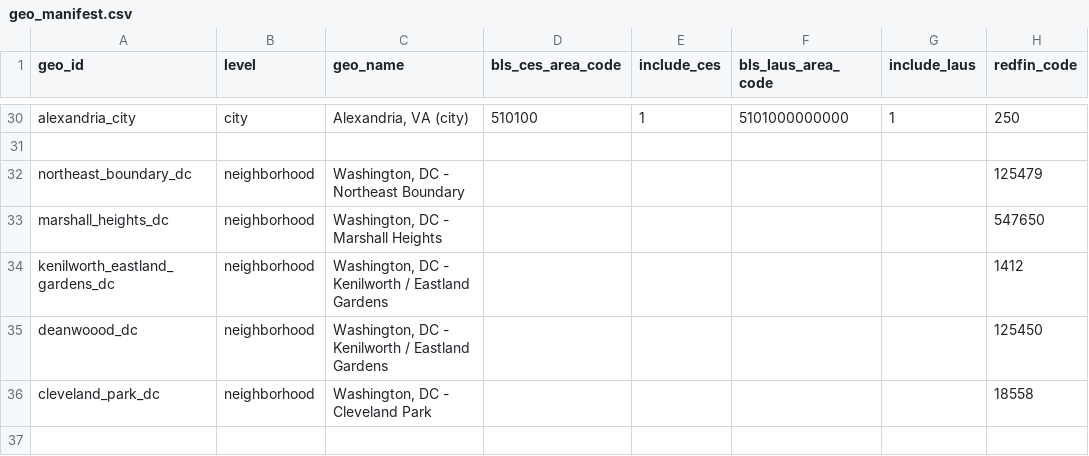
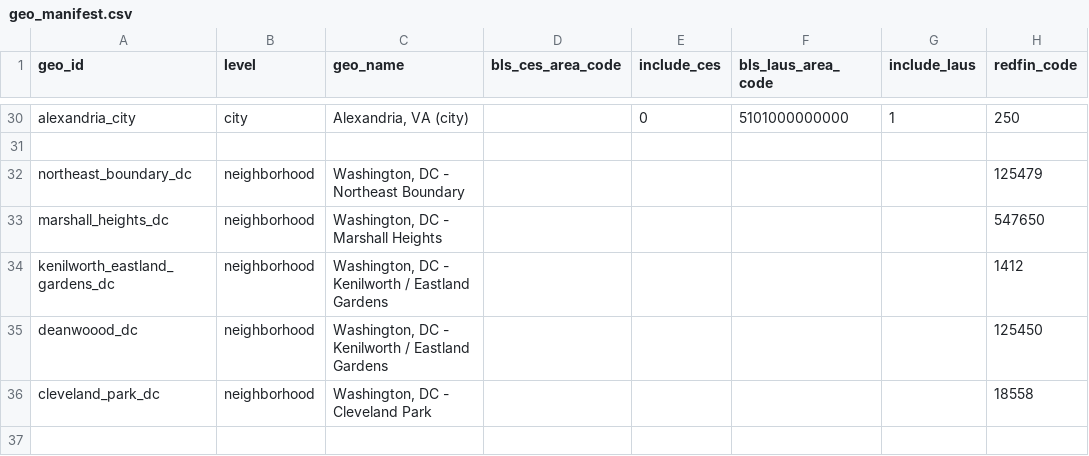
Before and after one commit to chineduezebuiroh/realestate-intel, a CSV file: config/geo_manifest.csv, drawn as a sheet; only a part is shown, gaps mark what is left out; the diff covers the shown part only; the diff names each change by its address in the sheet, - before the commit and + after, or states it on an @@ line.

```diff
--- a/config/geo_manifest.csv
+++ b/config/geo_manifest.csv
-D30 (bls_ces_area_code): 510100
+D30 (bls_ces_area_code): (empty)
-E30 (include_ces): 1
+E30 (include_ces): 0
```
Also changed, not shown: 34 edited cells elsewhere in this file.
